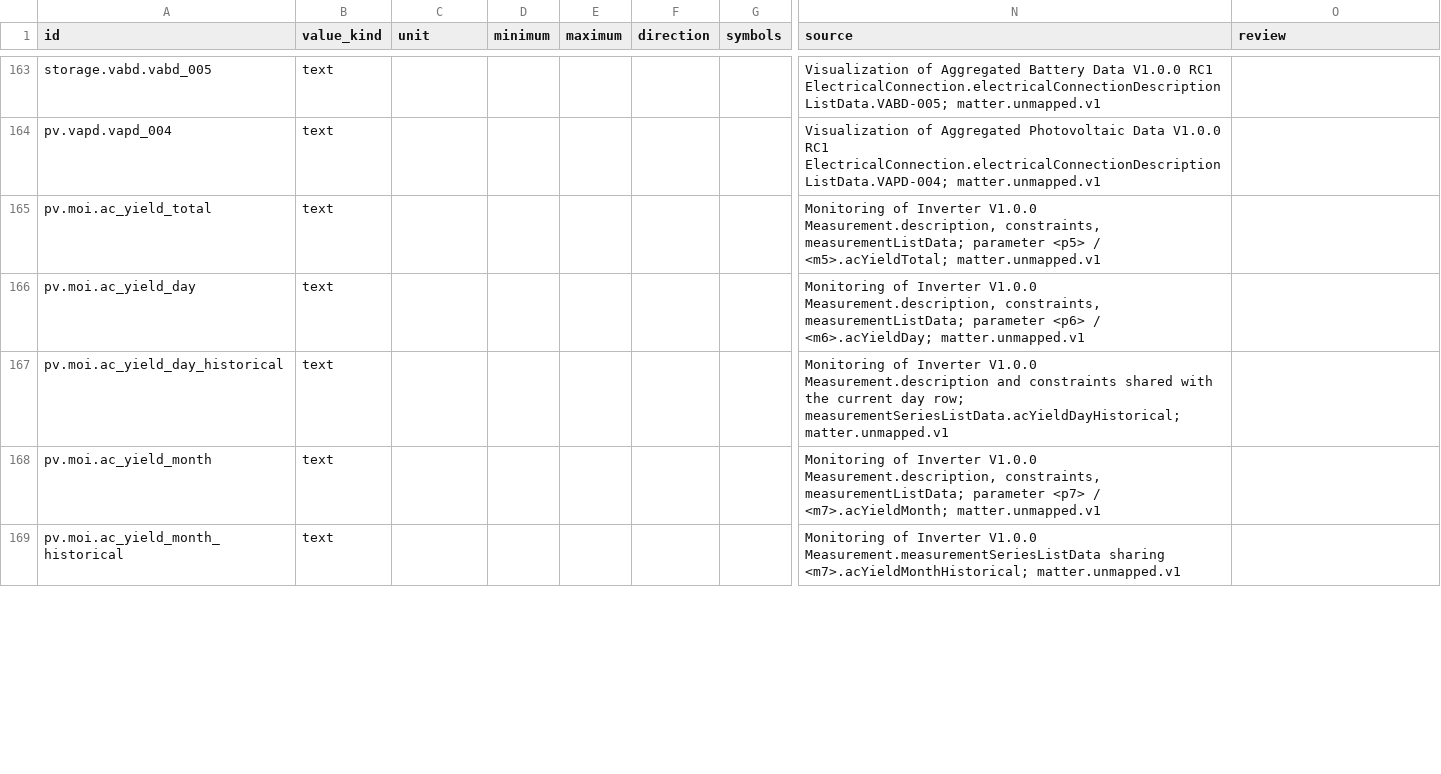
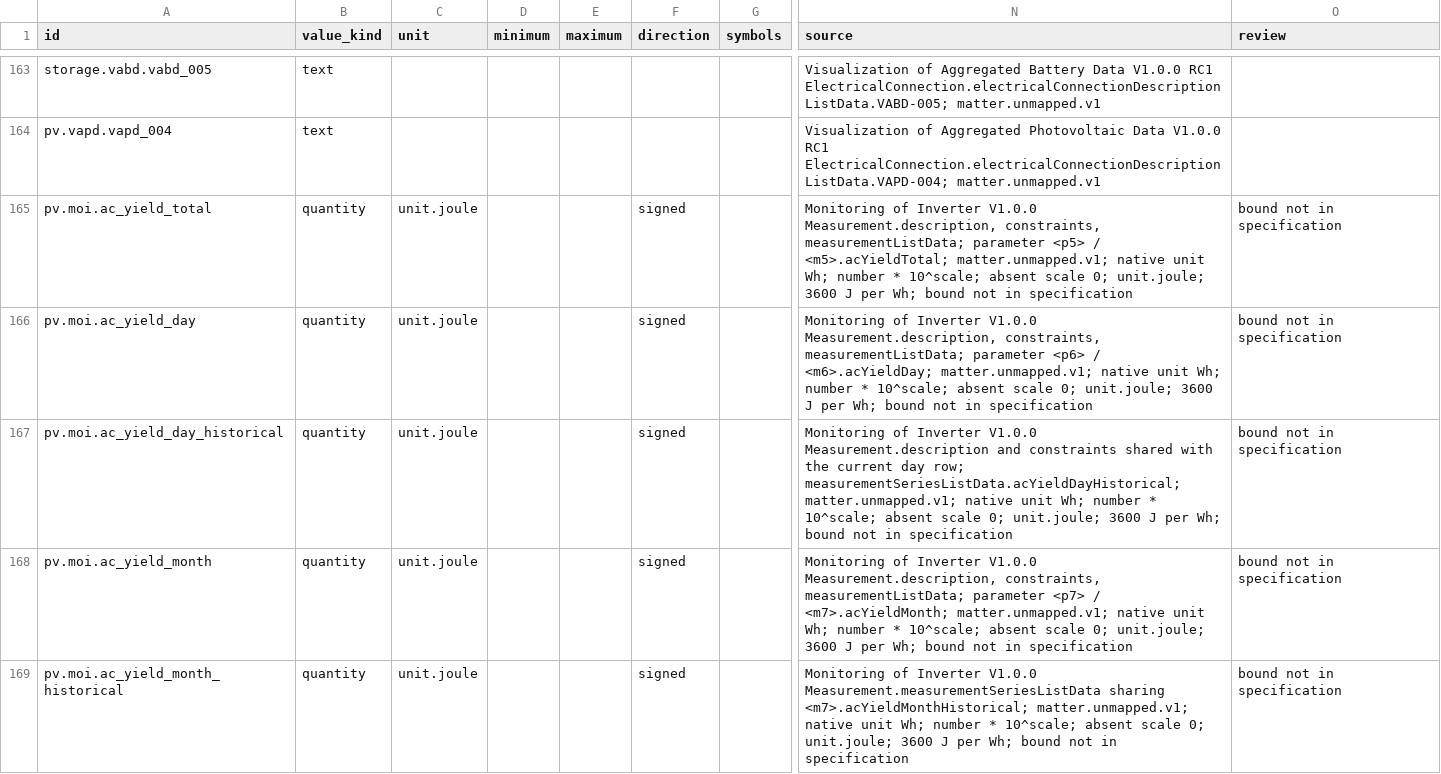
Before and after one commit to Project-Helianthus/helianthus-docs-semantic, a TSV file: acceptance/catalog-inputs/energy/qq12-fields.tsv, drawn as a sheet; only a part is shown, gaps mark what is left out; the diff covers the shown part only; the diff names each change by its address in the sheet, - before the commit and + after, or states it on an @@ line.

Commit message:
Inverter aggregate DC facts no longer treat PV-string MPS clauses as
Inverter aggregate DC facts no longer treat PV-string MPS clauses as aggregate evidence, and those clauses stay on the string facts. Inverter and aggregated PV yields, aggregated PV power, and the monitored-unit AC power fact are quantities with joule or watt units, with the native watt-hour or watt scale kept in the source. The series-slot operation accepts maximum slot power as the limit-curve input beside nominal forecast power. Two-vendor research rows whose fields are still unconfirmed record that state in both verification level and review. Tests in test_qq12_review_fixes.py pin each of these contracts.

```diff
--- a/acceptance/catalog-inputs/energy/qq12-fields.tsv
+++ b/acceptance/catalog-inputs/energy/qq12-fields.tsv
-B165:B169 (value_kind): text
+B165:B169 (value_kind): quantity
-C165:C169 (unit): (empty)
+C165:C169 (unit): unit.joule
-F165:F169 (direction): (empty)
+F165:F169 (direction): signed
-N165 (source): …/ <m5>.acYieldTotal; matter.unmapped.v1
+N165 (source): …/ <m5>.acYieldTotal; matter.unmapped.v1; native unit Wh; number * 10^scale; absent scale 0; unit.joule; 3600 J per Wh; bound not in specification
-O165:O169 (review): (empty)
+O165:O169 (review): bound not in specification
-N166 (source): …/ <m6>.acYieldDay; matter.unmapped.v1
+N166 (source): …/ <m6>.acYieldDay; matter.unmapped.v1; native unit Wh; number * 10^scale; absent scale 0; unit.joule; 3600 J per Wh; bound not in specification
-N167 (source): …row; measurementSeriesListData.acYieldDayHistorical; matter.unmapped.v1
+N167 (source): …row; measurementSeriesListData.acYieldDayHistorical; matter.unmapped.v1; native unit Wh; number * 10^scale; absent scale 0; unit.joule; 3600 J per Wh; bound not in specification
-N168 (source): …/ <m7>.acYieldMonth; matter.unmapped.v1
+N168 (source): …/ <m7>.acYieldMonth; matter.unmapped.v1; native unit Wh; number * 10^scale; absent scale 0; unit.joule; 3600 J per Wh; bound not in specification
-N169 (source): …sharing <m7>.acYieldMonthHistorical; matter.unmapped.v1
+N169 (source): …sharing <m7>.acYieldMonthHistorical; matter.unmapped.v1; native unit Wh; number * 10^scale; absent scale 0; unit.joule; 3600 J per Wh; bound not in specification
```
Also changed, not shown: 25 edited cells elsewhere in this file, acceptance/catalog-inputs/energy/pe03-elements-on-main.tsv, acceptance/catalog-inputs/energy/pe03-two-vendor-research.tsv, 5 other files.
